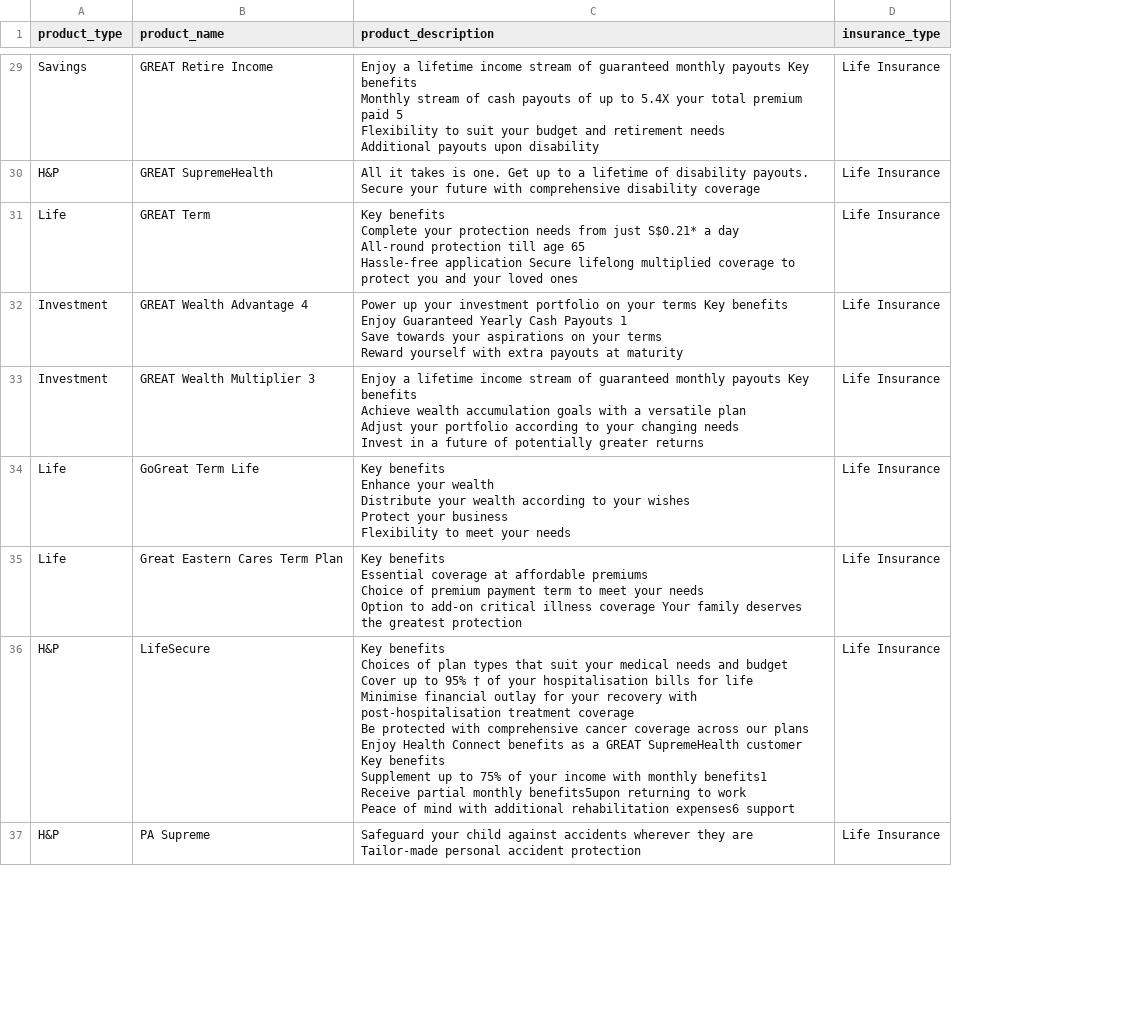
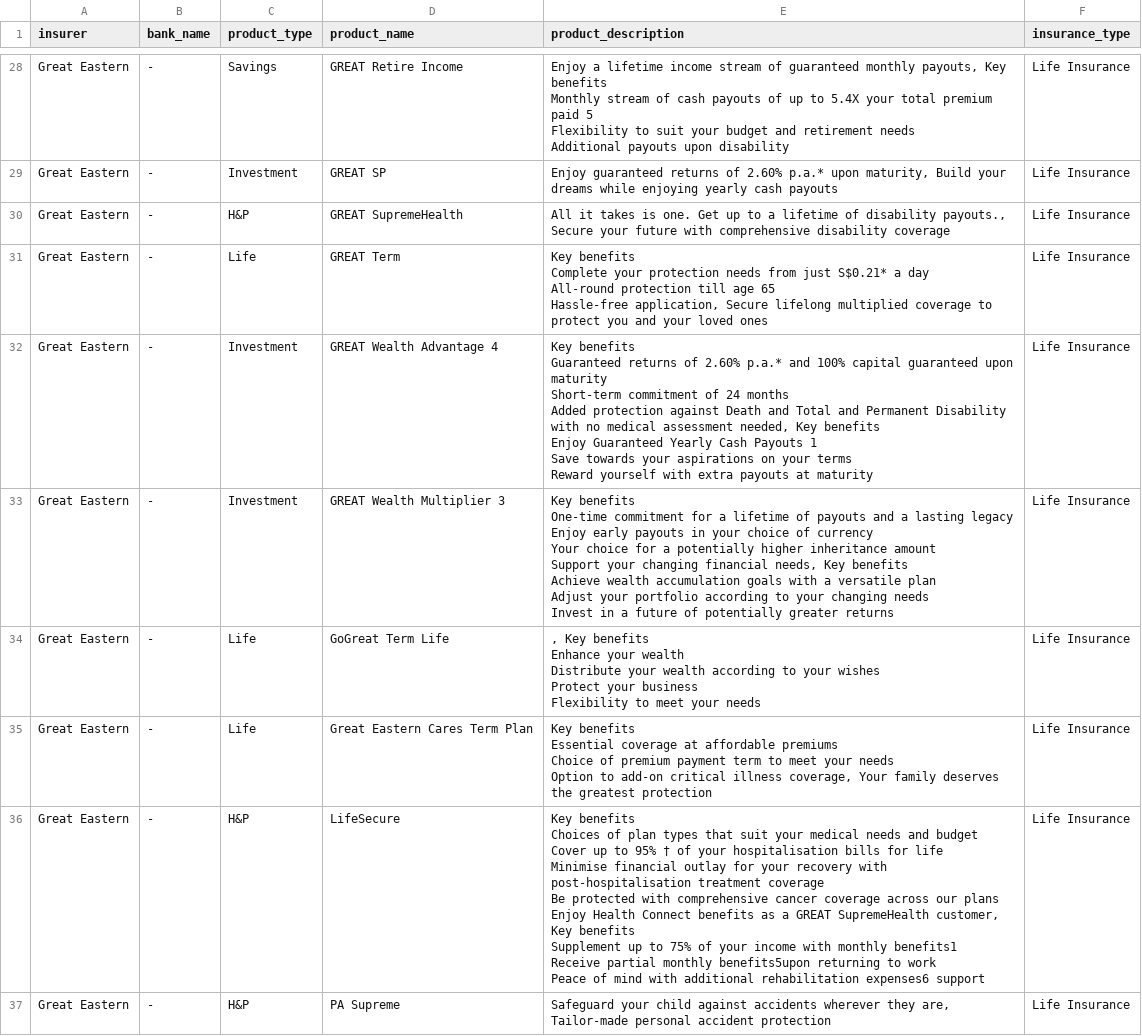
Before and after one commit to LimYeeChing/web-scraper, a CSV file: Singapore/Results/ge sg.csv, drawn as a sheet; only a part is shown, gaps mark what is left out; addresses are those after the commit; ↵ is a line break in a cell; the diff covers the shown part only; the diff names each change by its address in the sheet, - before the commit and + after, or states it on an @@ line.

Commit message:
Added insurer and bank_name columns

```diff
--- a/Singapore/Results/ge sg.csv
+++ b/Singapore/Results/ge sg.csv
+column A (insurer), row 28: Great Eastern; rows 30-37: all Great Eastern
+column B (bank_name), row 28: -; rows 30-37: all -
-E28 (product_description): …guaranteed monthly payouts Key benefits…
+E28 (product_description): …guaranteed monthly payouts, Key benefits…
+row 29: Great Eastern | - | Investment | GREAT SP | Enjoy guaranteed returns of 2.60% p.a.* upon maturity, Build your dreams while enjoying yearly cash payouts | Life Insurance
-E30 (product_description): …of disability payouts. Secure your…
+E30 (product_description): …of disability payouts., Secure your…
-E31 (product_description): …65 ↵ Hassle-free application Secure lifelong…
+E31 (product_description): …65 ↵ Hassle-free application, Secure lifelong…
-E32 (product_description): Power up your investment portfolio on your terms Key benefits…
+E32 (product_description): Key benefits ↵ Guaranteed returns of 2.60% p.a.* and 100% capital guaranteed upon maturity ↵ Short-term commitment of 24 months ↵ Added protection against Death and Total and Permanent Disability with no medical assessment needed, Key benefits…
-E33 (product_description): Enjoy a lifetime income stream of guaranteed monthly payouts Key benefits…
+E33 (product_description): Key benefits ↵ One-time commitment for a lifetime of payouts and a lasting legacy ↵ Enjoy early payouts in your choice of currency ↵ Your choice for a potentially higher inheritance amount ↵ Support your changing financial needs, Key benefits…
-E34 (product_description): Key benefits…
+E34 (product_description): , Key benefits…
-E35 (product_description): …critical illness coverage Your family…
+E35 (product_description): …critical illness coverage, Your family…
-E36 (product_description): …GREAT SupremeHealth customer Key benefits…
+E36 (product_description): …GREAT SupremeHealth customer, Key benefits…
-E37 (product_description): …wherever they are Tailor-made personal…
+E37 (product_description): …wherever they are, Tailor-made personal…
```
Also changed, not shown: 1 added row, 2 removed rows and 35 edited cells elsewhere in this file, Singapore/Results/aia sg.csv, Singapore/Results/etiqa sg.csv, 5 other files.
